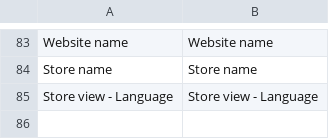
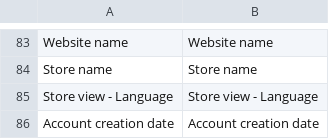
Before and after one commit to dueclic/emailchef-for-magento, a CSV file: app/locale/en_US/Dueclic_Emailchef.csv, drawn as a sheet; only a part is shown, gaps mark what is left out; the diff names each change by its address in the sheet, - before the commit and + after, or states it on an @@ line.

```diff
--- a/app/locale/en_US/Dueclic_Emailchef.csv
+++ b/app/locale/en_US/Dueclic_Emailchef.csv
+row 86: Account creation date | Account creation date
```
Also changed, not shown: app/locale/it_IT/Dueclic_Emailchef.csv, 3 other files.
